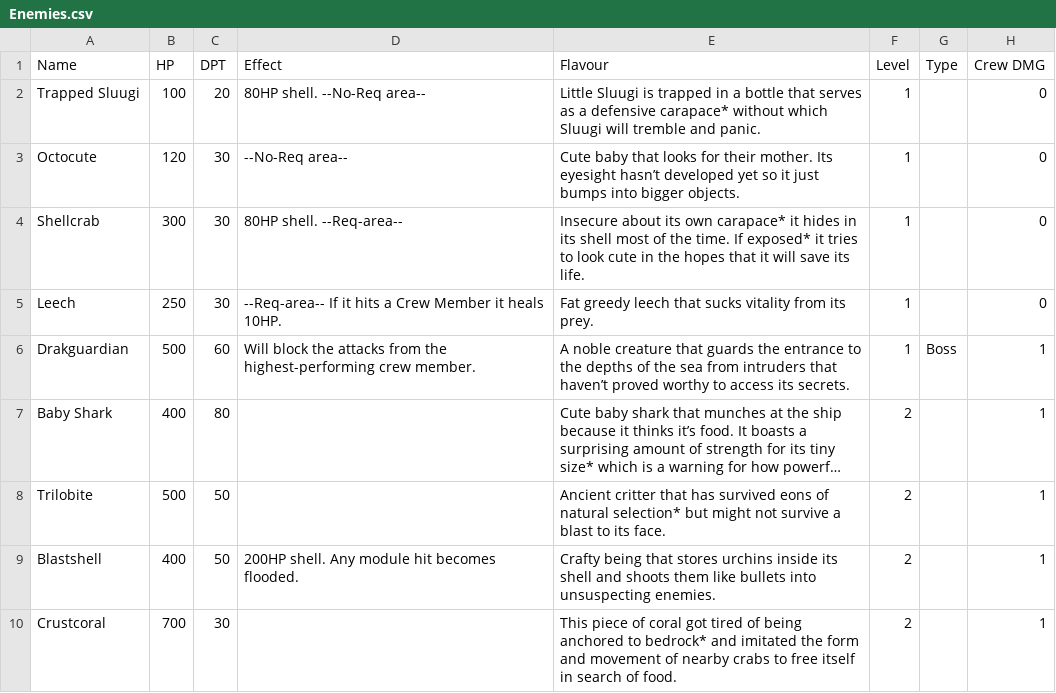
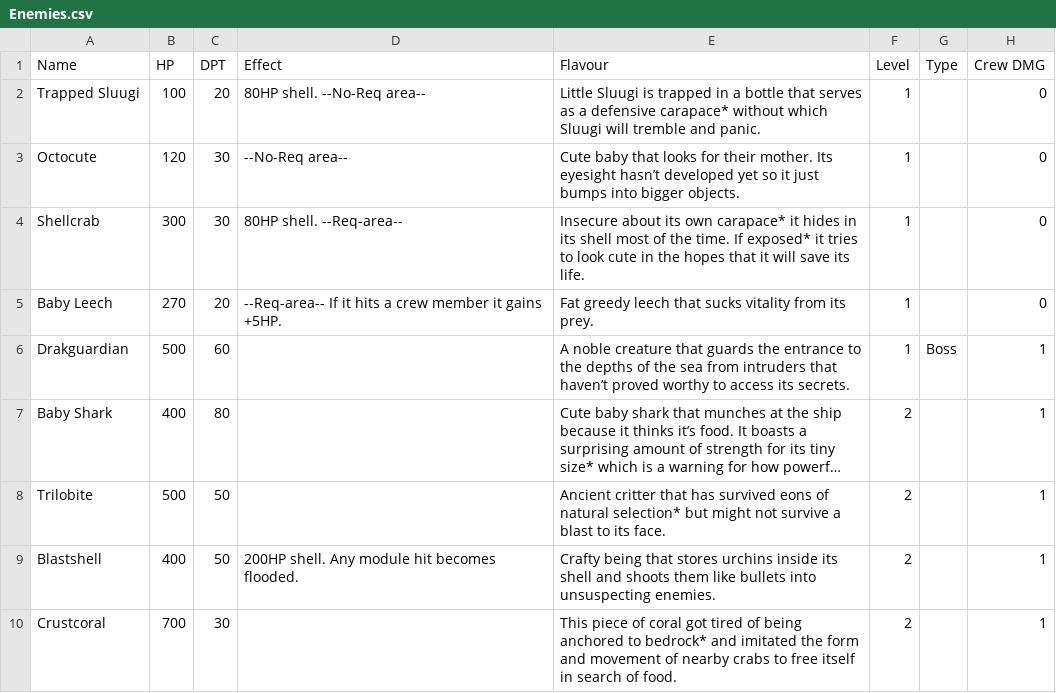
Before and after one commit to Loosyfer/AmmoniteUltraMegaDef, a CSV file: Assets/Resources/Excel/Enemies.csv, drawn as a sheet; only a part is shown; long unchanged cells end in …; the diff names each change by its address in the sheet, - before the commit and + after, or states it on an @@ line.

```diff
--- a/Assets/Resources/Excel/Enemies.csv
+++ b/Assets/Resources/Excel/Enemies.csv
-A5 (Name): Leech
+A5 (Name): Baby Leech
-B5 (HP): 250
+B5 (HP): 270
-C5 (DPT): 30
+C5 (DPT): 20
-D5 (Effect): …hits a Crew Member it heals 10HP.
+D5 (Effect): …hits a crew member it gains +5HP.
-D6 (Effect): Will block the attacks from the highest-performing crew member.
+D6 (Effect): (empty)
```
Also changed, not shown: Assets/Resources/Excel/Members.csv, Assets/Resources/Excel/Modules.csv, 12 other files.
